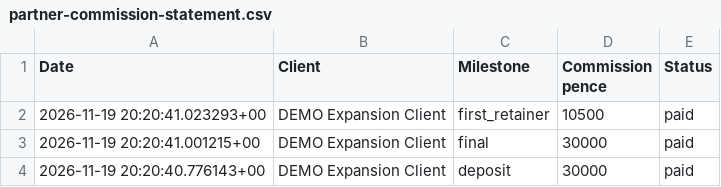
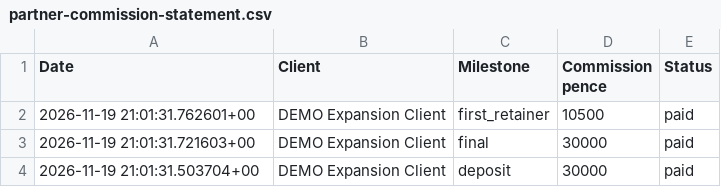
Before and after one commit to TheFridey/ScaleSmiths, a CSV file: .tmp/expansion-hardening-evidence/partner-commission-statement.csv, drawn as a sheet.

```diff
--- a/.tmp/expansion-hardening-evidence/partner-commission-statement.csv
+++ b/.tmp/expansion-hardening-evidence/partner-commission-statement.csv
@@ -1,4 +1,4 @@
 Date,Client,Milestone,Commission pence,Status
-"2026-11-19 20:20:41.023293+00","DEMO Expansion Client","first_retainer","10500","paid"
-"2026-11-19 20:20:41.001215+00","DEMO Expansion Client","final","30000","paid"
-"2026-11-19 20:20:40.776143+00","DEMO Expansion Client","deposit","30000","paid"
+"2026-11-19 21:01:31.762601+00","DEMO Expansion Client","first_retainer","10500","paid"
+"2026-11-19 21:01:31.721603+00","DEMO Expansion Client","final","30000","paid"
+"2026-11-19 21:01:31.503704+00","DEMO Expansion Client","deposit","30000","paid"
```
Also changed, not shown: 46 other files.
